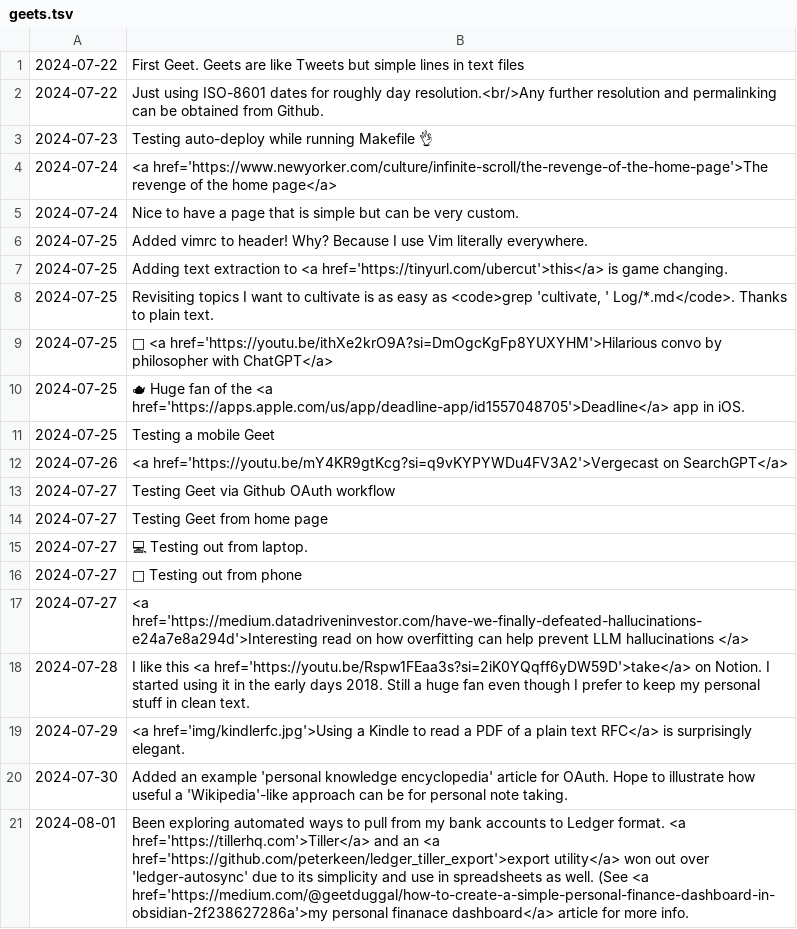
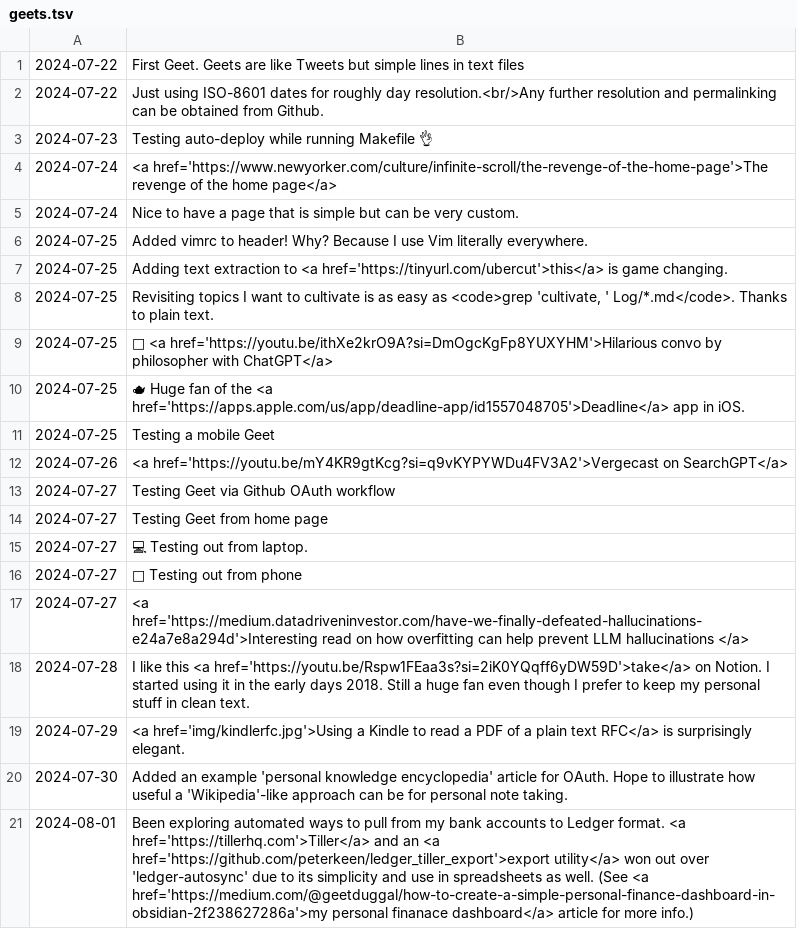
Before and after one commit to geetduggal/geetduggal.github.io, a TSV file: geets.tsv, drawn as a sheet.

Commit message:
Update geets.tsv

```diff
--- a/geets.tsv
+++ b/geets.tsv
@@ -20,2 +20,2 @@
 2024-07-30	Added an example 'personal knowledge encyclopedia' article for OAuth.  Hope to illustrate how useful a 'Wikipedia'-like approach can be for personal note taking.
-2024-08-01	Been exploring automated ways to pull from my bank accounts to Ledger format.  <a href='https://tillerhq.com'>Tiller</a> and an <a href='https://github.com/peterkeen/ledger_tiller_export'>export utility</a> won out over 'ledger-autosync' due to its simplicity and use in spreadsheets as well. (See <a href='https://medium.com/@geetduggal/how-to-create-a-simple-personal-finance-dashboard-in-obsidian-2f238627286a'>my personal finanace dashboard</a> article for more info.
+2024-08-01	Been exploring automated ways to pull from my bank accounts to Ledger format.  <a href='https://tillerhq.com'>Tiller</a> and an <a href='https://github.com/peterkeen/ledger_tiller_export'>export utility</a> won out over 'ledger-autosync' due to its simplicity and use in spreadsheets as well. (See <a href='https://medium.com/@geetduggal/how-to-create-a-simple-personal-finance-dashboard-in-obsidian-2f238627286a'>my personal finanace dashboard</a> article for more info.)
```
